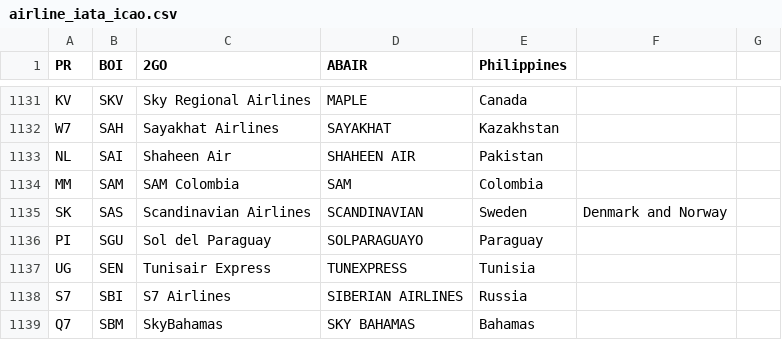
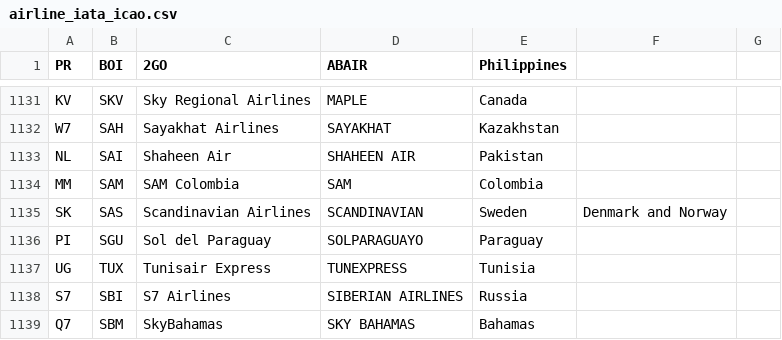
Before and after one commit to shekarpathi/dullesArrivals, a CSV file: airline_iata_icao.csv, drawn as a sheet; only a part is shown, gaps mark what is left out.

Commit message:
Added Airline IATA / ICAO codes csv file

```diff
--- a/airline_iata_icao.csv
+++ b/airline_iata_icao.csv
@@ -1136,3 +1136,3 @@ SK,SAS,Scandinavian Airlines,SCANDINAVIAN,Sweden, Denmark and Norway
 PI,SGU,Sol del Paraguay,SOLPARAGUAYO,Paraguay
-UG,SEN,Tunisair Express,TUNEXPRESS,Tunisia
+UG,TUX,Tunisair Express,TUNEXPRESS,Tunisia
 S7,SBI,S7 Airlines,SIBERIAN AIRLINES,Russia
```
